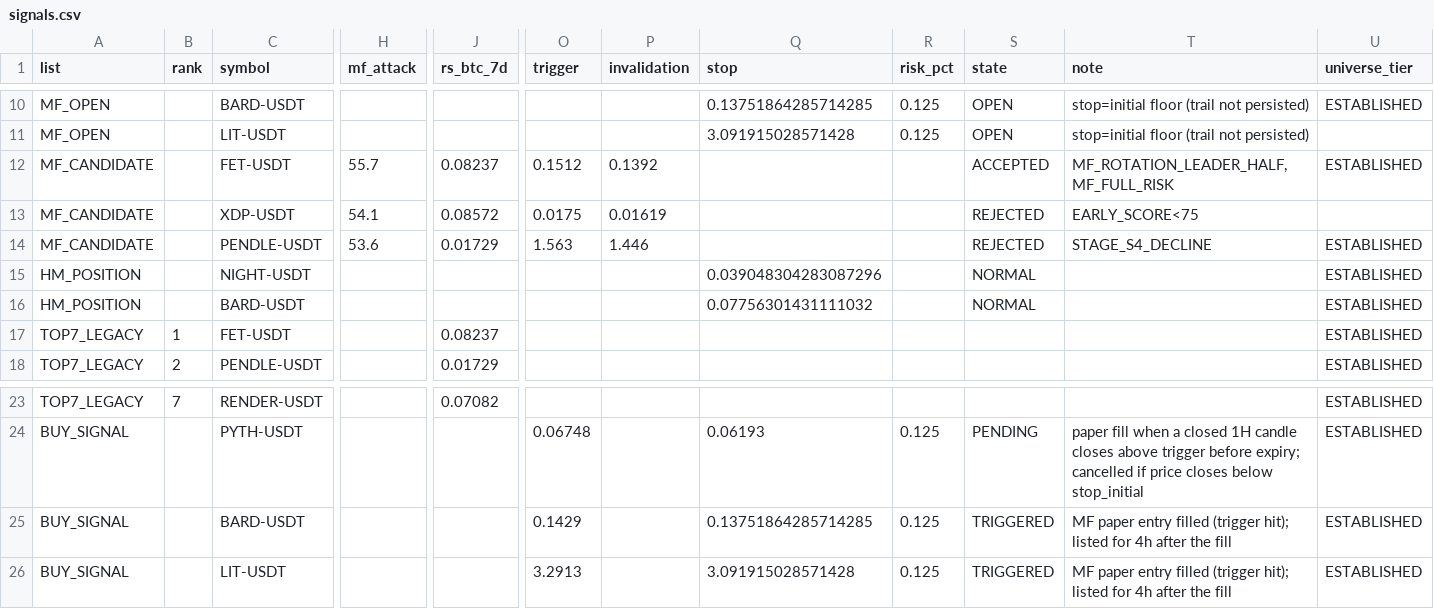
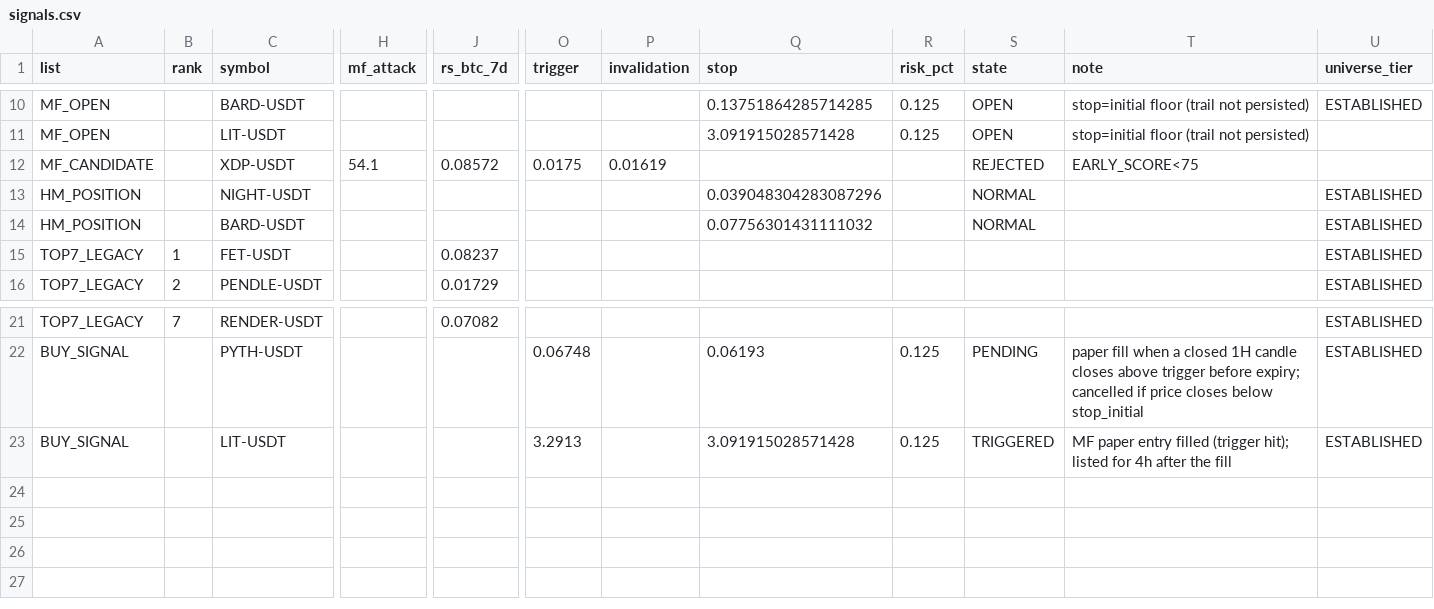
Before and after one commit to fu5202ture-beep/cqs-dashboard, a CSV file: signals.csv, drawn as a sheet; only a part is shown, gaps mark what is left out; rows hold the shown columns only; the diff names each change by its address in the sheet, - before the commit and + after, or states it on an @@ line.

```diff
--- a/signals.csv
+++ b/signals.csv
-row 12: MF_CANDIDATE |  | FET-USDT | 55.7 | 0.08237 | 0.1512 | 0.1392 |  |  | ACCEPTED | MF_ROTATION_LEADER_HALF,MF_FULL_RISK | ESTABLISHED
-row 14: MF_CANDIDATE |  | PENDLE-USDT | 53.6 | 0.01729 | 1.563 | 1.446 |  |  | REJECTED | STAGE_S4_DECLINE | ESTABLISHED
-row 25: BUY_SIGNAL |  | BARD-USDT |  |  | 0.1429 |  | 0.13751864285714285 | 0.125 | TRIGGERED | MF paper entry filled (trigger hit); listed for 4h after the fill | ESTABLISHED
```
Also changed, not shown: 2 other files.
